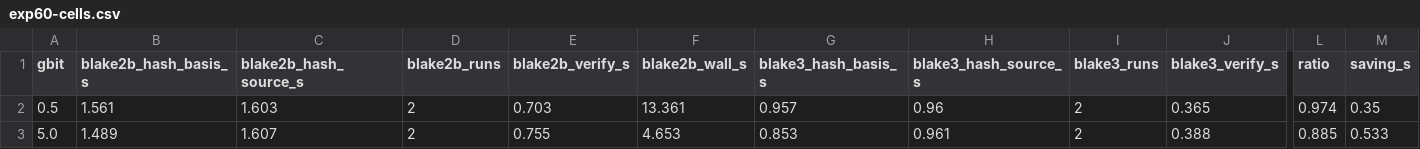
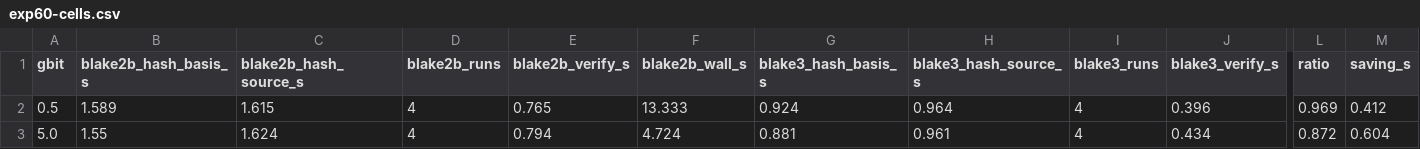
Before and after one commit to MattyWeee123/pg-delta-backup, a CSV file: docs/experiments/data/exp60-cells.csv, drawn as a sheet; only a part is shown, gaps mark what is left out; the diff covers the shown part only; the diff names each change by its address in the sheet, - before the commit and + after, or states it on an @@ line.

Commit message:
EXP-59b: with asynchronous WAL fetching pgBackRest still took 75-88 s to a usable copy, pgdelta 0.053-0.122 of it; EXP-60 firm over two sessions (BLAKE3 0.872 of BLAKE2b at 5 Gbit/s). RESULTS rows, D01/D15 notes, LOG, README's blake3 advice

```diff
--- a/docs/experiments/data/exp60-cells.csv
+++ b/docs/experiments/data/exp60-cells.csv
-B2 (blake2b_hash_basis_s): 1.561
+B2 (blake2b_hash_basis_s): 1.589
-C2 (blake2b_hash_source_s): 1.603
+C2 (blake2b_hash_source_s): 1.615
-D2:D3 (blake2b_runs): 2
+D2:D3 (blake2b_runs): 4
-E2 (blake2b_verify_s): 0.703
+E2 (blake2b_verify_s): 0.765
-F2 (blake2b_wall_s): 13.361
+F2 (blake2b_wall_s): 13.333
-G2 (blake3_hash_basis_s): 0.957
+G2 (blake3_hash_basis_s): 0.924
-H2 (blake3_hash_source_s): 0.96
+H2 (blake3_hash_source_s): 0.964
-I2:I3 (blake3_runs): 2
+I2:I3 (blake3_runs): 4
-J2 (blake3_verify_s): 0.365
+J2 (blake3_verify_s): 0.396
-L2 (ratio): 0.974
+L2 (ratio): 0.969
-M2 (saving_s): 0.35
+M2 (saving_s): 0.412
-B3 (blake2b_hash_basis_s): 1.489
+B3 (blake2b_hash_basis_s): 1.55
-C3 (blake2b_hash_source_s): 1.607
+C3 (blake2b_hash_source_s): 1.624
-E3 (blake2b_verify_s): 0.755
+E3 (blake2b_verify_s): 0.794
-F3 (blake2b_wall_s): 4.653
+F3 (blake2b_wall_s): 4.724
-G3 (blake3_hash_basis_s): 0.853
+G3 (blake3_hash_basis_s): 0.881
-J3 (blake3_verify_s): 0.388
+J3 (blake3_verify_s): 0.434
-L3 (ratio): 0.885
+L3 (ratio): 0.872
-M3 (saving_s): 0.533
+M3 (saving_s): 0.604
```
Also changed, not shown: 1 edited cell elsewhere in this file, 14 other files.
